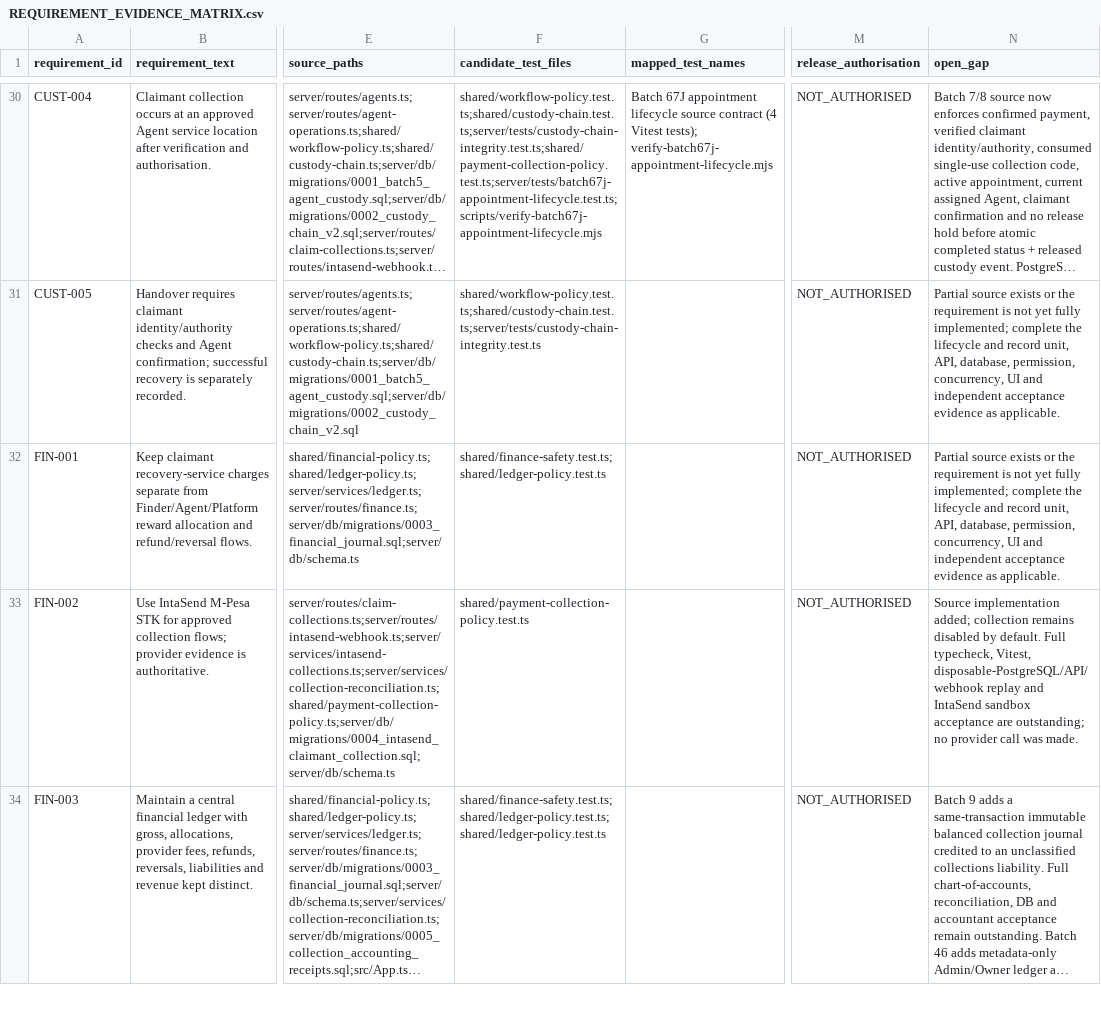
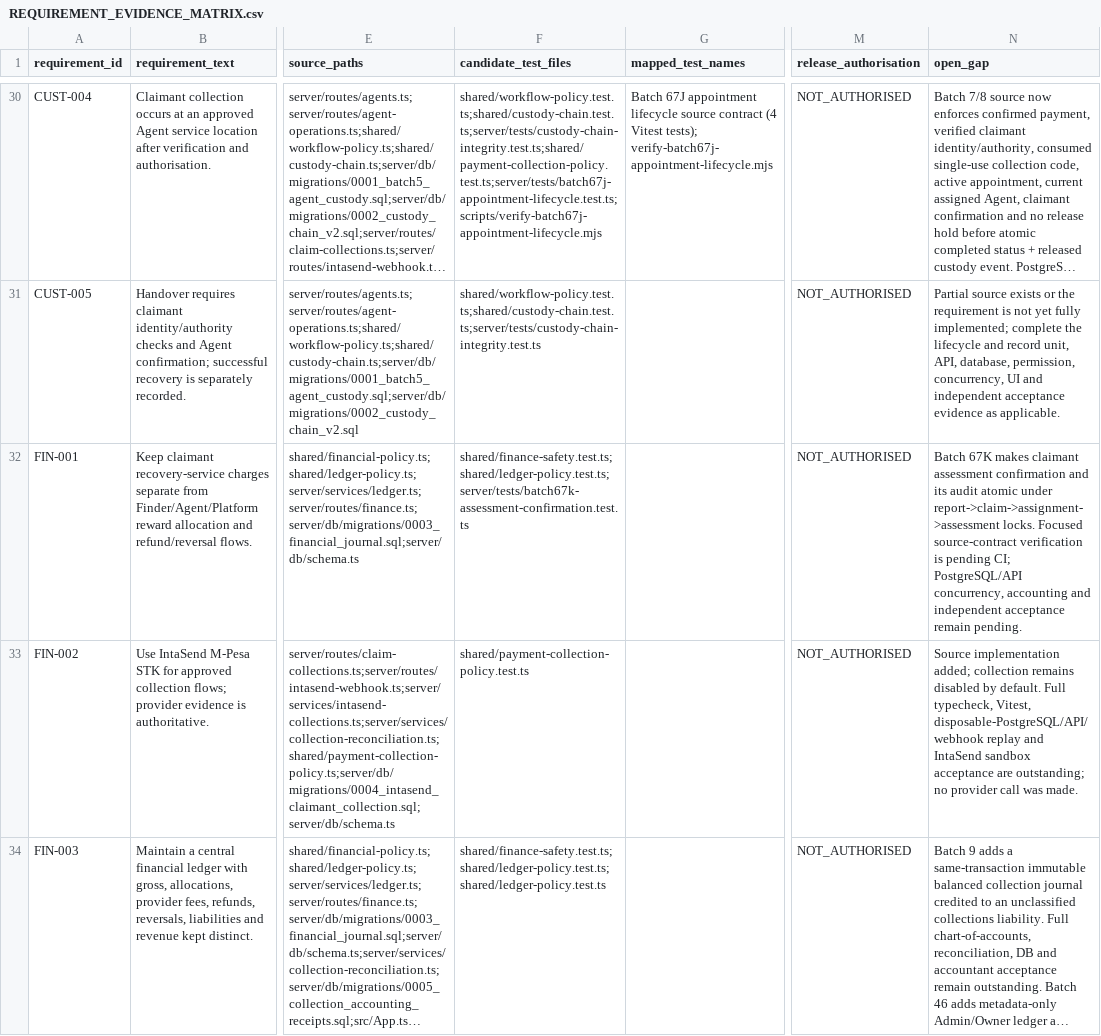
Before and after one commit to Kennedy-Onyango-coder/return4me_final, a CSV file: docs/REQUIREMENT_EVIDENCE_MATRIX.csv, drawn as a sheet; only a part is shown, gaps mark what is left out; long unchanged cells end in …; the diff names each change by its address in the sheet, - before the commit and + after, or states it on an @@ line.

Commit message:
docs(evidence): map Batch 67K assessment confirmation

```diff
--- a/docs/REQUIREMENT_EVIDENCE_MATRIX.csv
+++ b/docs/REQUIREMENT_EVIDENCE_MATRIX.csv
-F32 (candidate_test_files): shared/finance-safety.test.ts;shared/ledger-policy.test.ts
+F32 (candidate_test_files): shared/finance-safety.test.ts;shared/ledger-policy.test.ts;server/tests/batch67k-assessment-confirmation.test.ts
-N32 (open_gap): Partial source exists or the requirement is not yet fully implemented; complete the lifecycle and record unit, API, database, permission, concurrency, UI and independent acceptance evidence as applicable.
+N32 (open_gap): Batch 67K makes claimant assessment confirmation and its audit atomic under report->claim->assignment->assessment locks. Focused source-contract verification is pending CI; PostgreSQL/API concurrency, accounting and independent acceptance remain pending.
```
